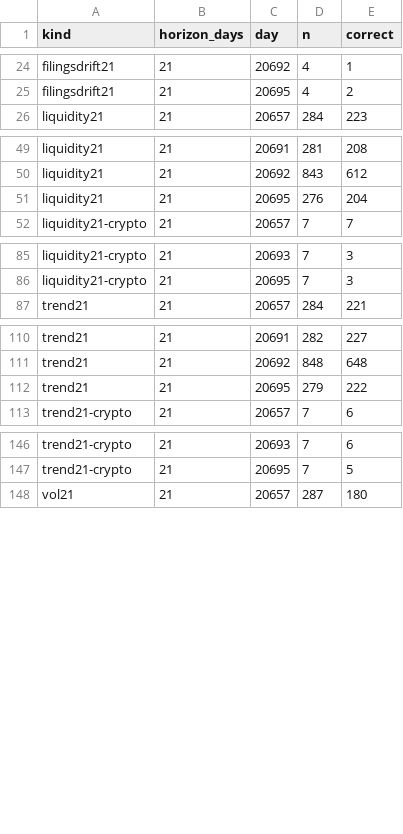
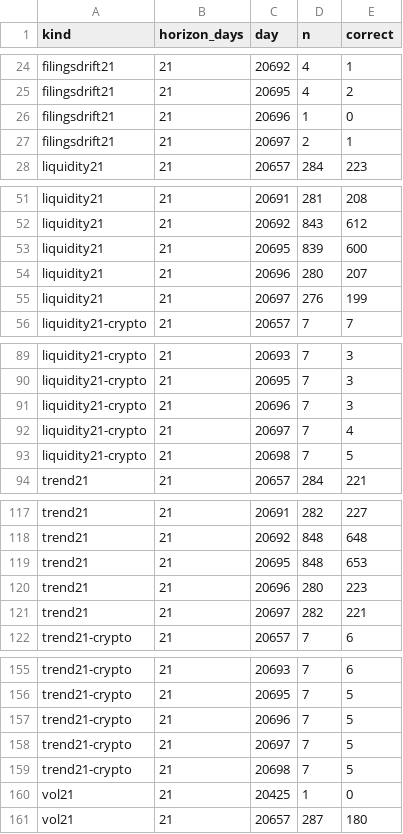
Before and after one commit to nyaungnicholas-wq/signaldeck, a CSV file: repro/structural_days.csv, drawn as a sheet; only a part is shown, gaps mark what is left out; the diff covers the shown part only.

```diff
--- a/repro/structural_days.csv
+++ b/repro/structural_days.csv
@@ -25,2 +25,4 @@ filingsdrift21,21,20692,4,1
 filingsdrift21,21,20695,4,2
+filingsdrift21,21,20696,1,0
+filingsdrift21,21,20697,2,1
 liquidity21,21,20657,284,223
@@ -50,3 +52,5 @@ liquidity21,21,20691,281,208
 liquidity21,21,20692,843,612
-liquidity21,21,20695,276,204
+liquidity21,21,20695,839,600
+liquidity21,21,20696,280,207
+liquidity21,21,20697,276,199
 liquidity21-crypto,21,20657,7,7
@@ -86,2 +90,5 @@ liquidity21-crypto,21,20693,7,3
 liquidity21-crypto,21,20695,7,3
+liquidity21-crypto,21,20696,7,3
+liquidity21-crypto,21,20697,7,4
+liquidity21-crypto,21,20698,7,5
 trend21,21,20657,284,221
@@ -111,3 +118,5 @@ trend21,21,20691,282,227
 trend21,21,20692,848,648
-trend21,21,20695,279,222
+trend21,21,20695,848,653
+trend21,21,20696,280,223
+trend21,21,20697,282,221
 trend21-crypto,21,20657,7,6
@@ -147,2 +156,6 @@ trend21-crypto,21,20693,7,6
 trend21-crypto,21,20695,7,5
+trend21-crypto,21,20696,7,5
+trend21-crypto,21,20697,7,5
+trend21-crypto,21,20698,7,5
+vol21,21,20425,1,0
 vol21,21,20657,287,180
```
Also changed, not shown: 2 added rows and 17 edited cells elsewhere in this file, repro/grading_protocol.csv, repro/pairs_inputs.csv, 15 other files.
